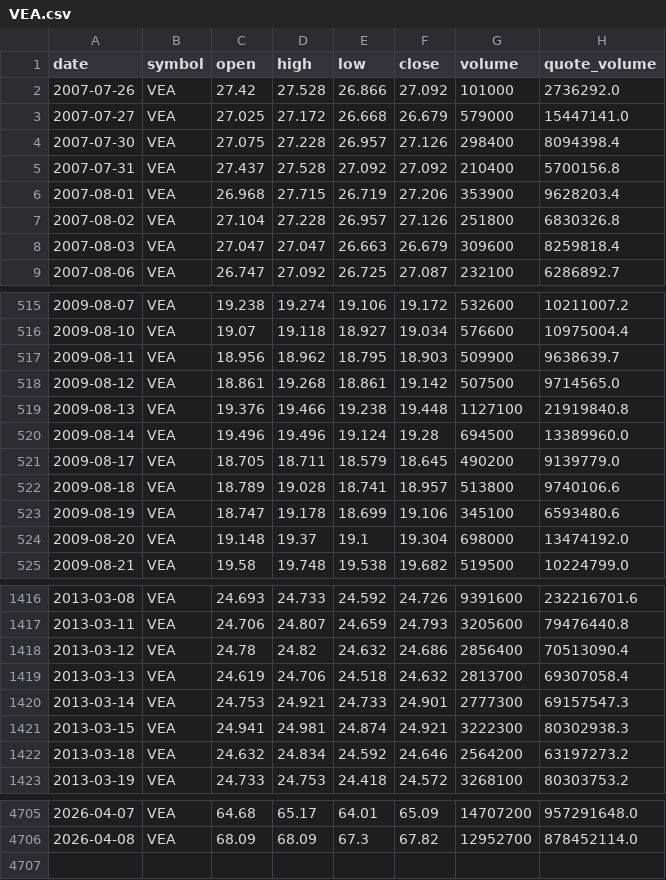
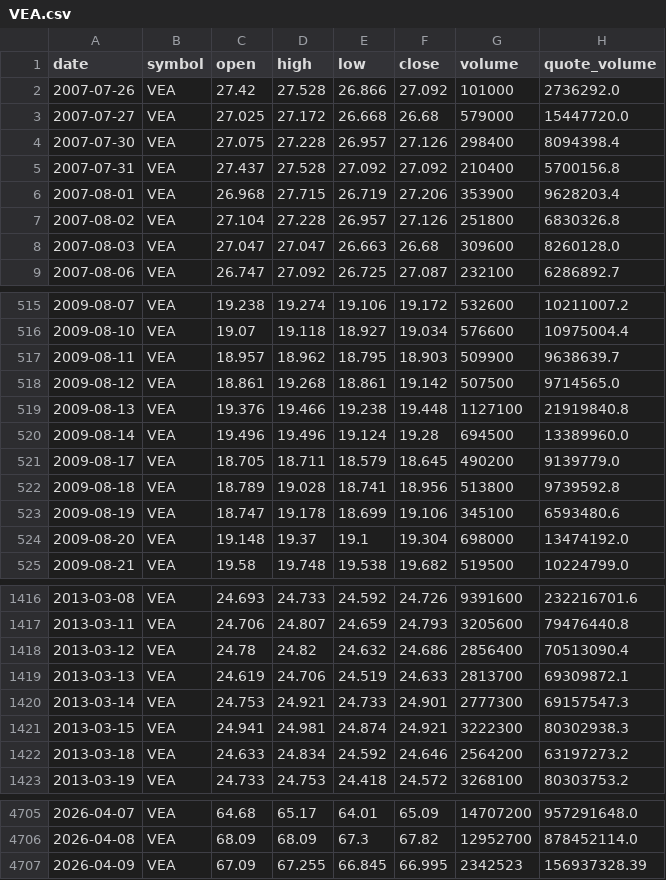
Before and after one commit to bsachart/finance-metrics-fetch, a CSV file: data/market/VEA.csv, drawn as a sheet; only a part is shown, gaps mark what is left out; the diff covers the shown part only.

```diff
--- a/data/market/VEA.csv
+++ b/data/market/VEA.csv
@@ -2,3 +2,3 @@ date,symbol,open,high,low,close,volume,quote_volume
 2007-07-26,VEA,27.42,27.528,26.866,27.092,101000,2736292.0
-2007-07-27,VEA,27.025,27.172,26.668,26.679,579000,15447141.0
+2007-07-27,VEA,27.025,27.172,26.668,26.68,579000,15447720.0
 2007-07-30,VEA,27.075,27.228,26.957,27.126,298400,8094398.4
@@ -7,3 +7,3 @@ date,symbol,open,high,low,close,volume,quote_volume
 2007-08-02,VEA,27.104,27.228,26.957,27.126,251800,6830326.8
-2007-08-03,VEA,27.047,27.047,26.663,26.679,309600,8259818.4
+2007-08-03,VEA,27.047,27.047,26.663,26.68,309600,8260128.0
 2007-08-06,VEA,26.747,27.092,26.725,27.087,232100,6286892.7
@@ -516,3 +516,3 @@ date,symbol,open,high,low,close,volume,quote_volume
 2009-08-10,VEA,19.07,19.118,18.927,19.034,576600,10975004.4
-2009-08-11,VEA,18.956,18.962,18.795,18.903,509900,9638639.7
+2009-08-11,VEA,18.957,18.962,18.795,18.903,509900,9638639.7
 2009-08-12,VEA,18.861,19.268,18.861,19.142,507500,9714565.0
@@ -521,3 +521,3 @@ date,symbol,open,high,low,close,volume,quote_volume
 2009-08-17,VEA,18.705,18.711,18.579,18.645,490200,9139779.0
-2009-08-18,VEA,18.789,19.028,18.741,18.957,513800,9740106.6
+2009-08-18,VEA,18.789,19.028,18.741,18.956,513800,9739592.8
 2009-08-19,VEA,18.747,19.178,18.699,19.106,345100,6593480.6
@@ -1418,6 +1418,6 @@ date,symbol,open,high,low,close,volume,quote_volume
 2013-03-12,VEA,24.78,24.82,24.632,24.686,2856400,70513090.4
-2013-03-13,VEA,24.619,24.706,24.518,24.632,2813700,69307058.4
+2013-03-13,VEA,24.619,24.706,24.519,24.633,2813700,69309872.1
 2013-03-14,VEA,24.753,24.921,24.733,24.901,2777300,69157547.3
 2013-03-15,VEA,24.941,24.981,24.874,24.921,3222300,80302938.3
-2013-03-18,VEA,24.632,24.834,24.592,24.646,2564200,63197273.2
+2013-03-18,VEA,24.633,24.834,24.592,24.646,2564200,63197273.2
 2013-03-19,VEA,24.733,24.753,24.418,24.572,3268100,80303753.2
@@ -4706 +4706,2 @@ date,symbol,open,high,low,close,volume,quote_volume
 2026-04-08,VEA,68.09,68.09,67.3,67.82,12952700,878452114.0
+2026-04-09,VEA,67.09,67.255,66.845,66.995,2342523,156937328.39
```
Also changed, not shown: 116 edited cells elsewhere in this file, data/market/GLD.csv, data/market/GOOGL.csv, 8 other files.
